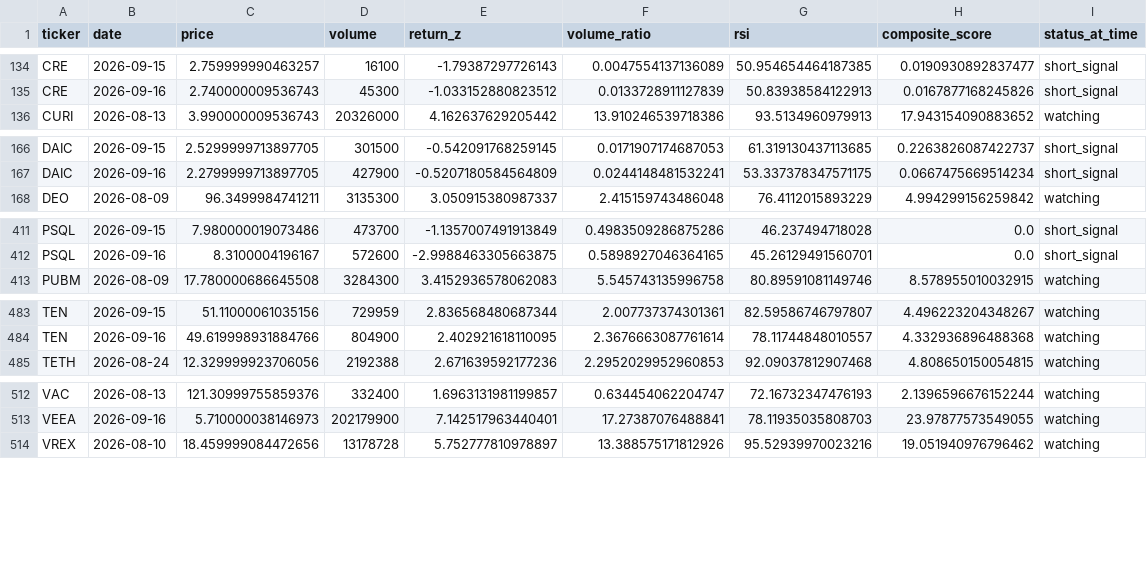
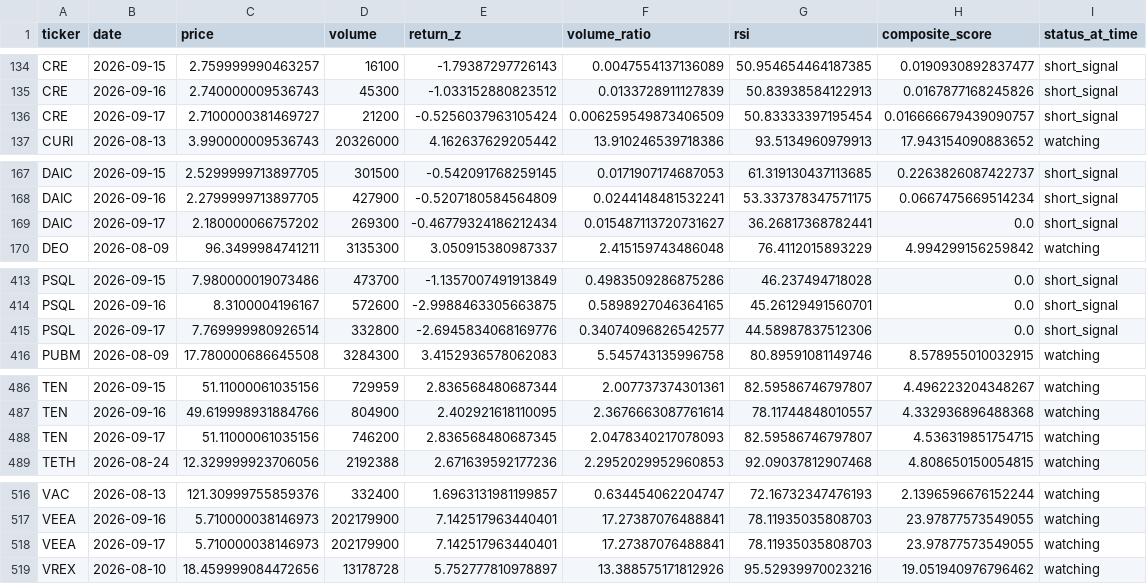
Before and after one commit to kgb1970-gh/stock-crash-tracker, a CSV file: data/watchlist_history.csv, drawn as a sheet; only a part is shown, gaps mark what is left out; the diff covers the shown part only; the diff names each change by its address in the sheet, - before the commit and + after, or states it on an @@ line.

```diff
--- a/data/watchlist_history.csv
+++ b/data/watchlist_history.csv
+row 136: CRE | 2026-09-17 | 2.7100000381469727 | 21200 | -0.5256037963105424 | 0.006259549873406509 | 50.83333397195454 | 0.016666679439090757 | short_signal
+row 169: DAIC | 2026-09-17 | 2.180000066757202 | 269300 | -0.46779324186212434 | 0.015487113720731627 | 36.26817368782441 | 0.0 | short_signal
+row 415: PSQL | 2026-09-17 | 7.769999980926514 | 332800 | -2.6945834068169776 | 0.34074096826542577 | 44.58987837512306 | 0.0 | short_signal
+row 488: TEN | 2026-09-17 | 51.11000061035156 | 746200 | 2.836568480687345 | 2.0478340217078093 | 82.59586746797807 | 4.536319851754715 | watching
+row 518: VEEA | 2026-09-17 | 5.710000038146973 | 202179900 | 7.142517963440401 | 17.27387076488841 | 78.11935035808703 | 23.97877573549055 | watching
```
Also changed, not shown: 1 added row elsewhere in this file, data/watchlist.csv.
